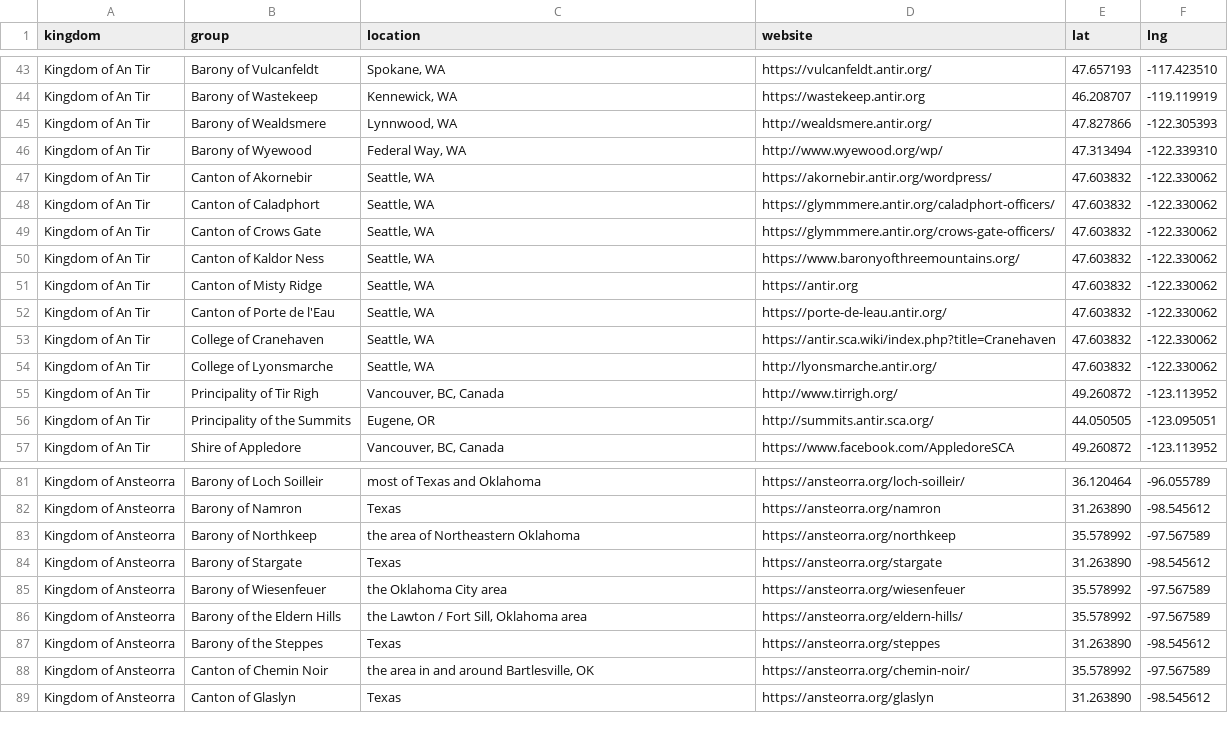
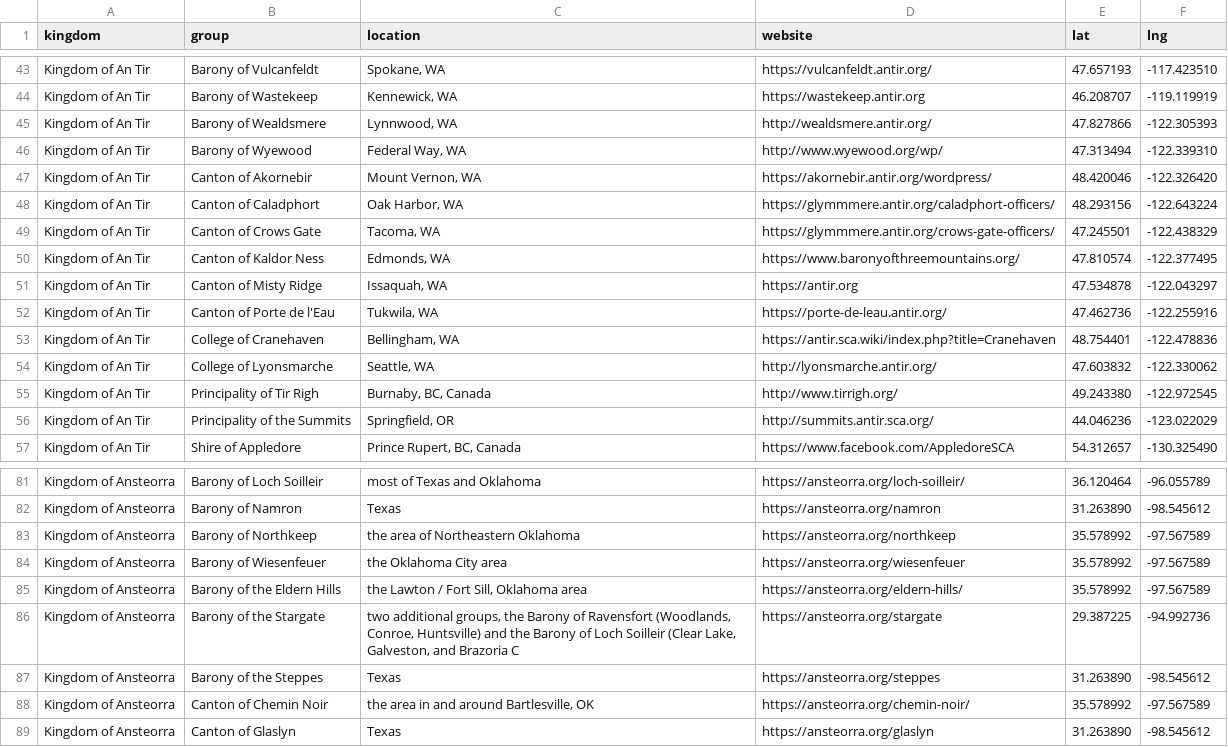
Before and after one commit to khs/scamap, a CSV file: group_pins.csv, drawn as a sheet; only a part is shown, gaps mark what is left out; the diff covers the shown part only.

```diff
--- a/group_pins.csv
+++ b/group_pins.csv
@@ -46,12 +46,12 @@
 "Kingdom of An Tir","Barony of Wyewood","Federal Way, WA","http://www.wyewood.org/wp/","47.313494","-122.339310"
-"Kingdom of An Tir","Canton of Akornebir","Seattle, WA","https://akornebir.antir.org/wordpress/","47.603832","-122.330062"
-"Kingdom of An Tir","Canton of Caladphort","Seattle, WA","https://glymmmere.antir.org/caladphort-officers/","47.603832","-122.330062"
-"Kingdom of An Tir","Canton of Crows Gate","Seattle, WA","https://glymmmere.antir.org/crows-gate-officers/","47.603832","-122.330062"
-"Kingdom of An Tir","Canton of Kaldor Ness","Seattle, WA","https://www.baronyofthreemountains.org/","47.603832","-122.330062"
-"Kingdom of An Tir","Canton of Misty Ridge","Seattle, WA","https://antir.org","47.603832","-122.330062"
-"Kingdom of An Tir","Canton of Porte de l'Eau","Seattle, WA","https://porte-de-leau.antir.org/","47.603832","-122.330062"
-"Kingdom of An Tir","College of Cranehaven","Seattle, WA","https://antir.sca.wiki/index.php?title=Cranehaven","47.603832","-122.330062"
+"Kingdom of An Tir","Canton of Akornebir","Mount Vernon, WA","https://akornebir.antir.org/wordpress/","48.420046","-122.326420"
+"Kingdom of An Tir","Canton of Caladphort","Oak Harbor, WA","https://glymmmere.antir.org/caladphort-officers/","48.293156","-122.643224"
+"Kingdom of An Tir","Canton of Crows Gate","Tacoma, WA","https://glymmmere.antir.org/crows-gate-officers/","47.245501","-122.438329"
+"Kingdom of An Tir","Canton of Kaldor Ness","Edmonds, WA","https://www.baronyofthreemountains.org/","47.810574","-122.377495"
+"Kingdom of An Tir","Canton of Misty Ridge","Issaquah, WA","https://antir.org","47.534878","-122.043297"
+"Kingdom of An Tir","Canton of Porte de l'Eau","Tukwila, WA","https://porte-de-leau.antir.org/","47.462736","-122.255916"
+"Kingdom of An Tir","College of Cranehaven","Bellingham, WA","https://antir.sca.wiki/index.php?title=Cranehaven","48.754401","-122.478836"
 "Kingdom of An Tir","College of Lyonsmarche","Seattle, WA","http://lyonsmarche.antir.org/","47.603832","-122.330062"
-"Kingdom of An Tir","Principality of Tir Righ","Vancouver, BC, Canada","http://www.tirrigh.org/","49.260872","-123.113952"
-"Kingdom of An Tir","Principality of the Summits","Eugene, OR","http://summits.antir.sca.org/","44.050505","-123.095051"
-"Kingdom of An Tir","Shire of Appledore","Vancouver, BC, Canada","https://www.facebook.com/AppledoreSCA","49.260872","-123.113952"
+"Kingdom of An Tir","Principality of Tir Righ","Burnaby, BC, Canada","http://www.tirrigh.org/","49.243380","-122.972545"
+"Kingdom of An Tir","Principality of the Summits","Springfield, OR","http://summits.antir.sca.org/","44.046236","-123.022029"
+"Kingdom of An Tir","Shire of Appledore","Prince Rupert, BC, Canada","https://www.facebook.com/AppledoreSCA","54.312657","-130.325490"
@@ -83,5 +83,5 @@
 "Kingdom of Ansteorra","Barony of Northkeep","the area of Northeastern Oklahoma","https://ansteorra.org/northkeep","35.578992","-97.567589"
-"Kingdom of Ansteorra","Barony of Stargate","Texas","https://ansteorra.org/stargate","31.263890","-98.545612"
 "Kingdom of Ansteorra","Barony of Wiesenfeuer","the Oklahoma City area","https://ansteorra.org/wiesenfeuer","35.578992","-97.567589"
 "Kingdom of Ansteorra","Barony of the Eldern Hills","the Lawton / Fort Sill, Oklahoma area","https://ansteorra.org/eldern-hills/","35.578992","-97.567589"
+"Kingdom of Ansteorra","Barony of the Stargate","two additional groups, the Barony of Ravensfort (Woodlands, Conroe, Huntsville) and the Barony of Loch Soilleir (Clear Lake, Galveston, and Brazoria C","https://ansteorra.org/stargate","29.387225","-94.992736"
 "Kingdom of Ansteorra","Barony of the Steppes","Texas","https://ansteorra.org/steppes","31.263890","-98.545612"
```
Also changed, not shown: 60 edited cells elsewhere in this file, group_locations.csv, sca_events_clean.csv, 3 other files.
